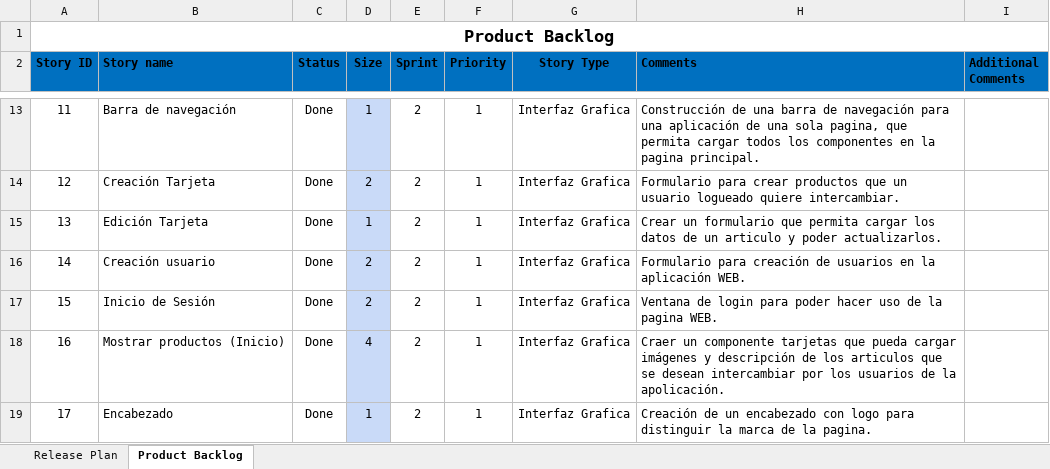
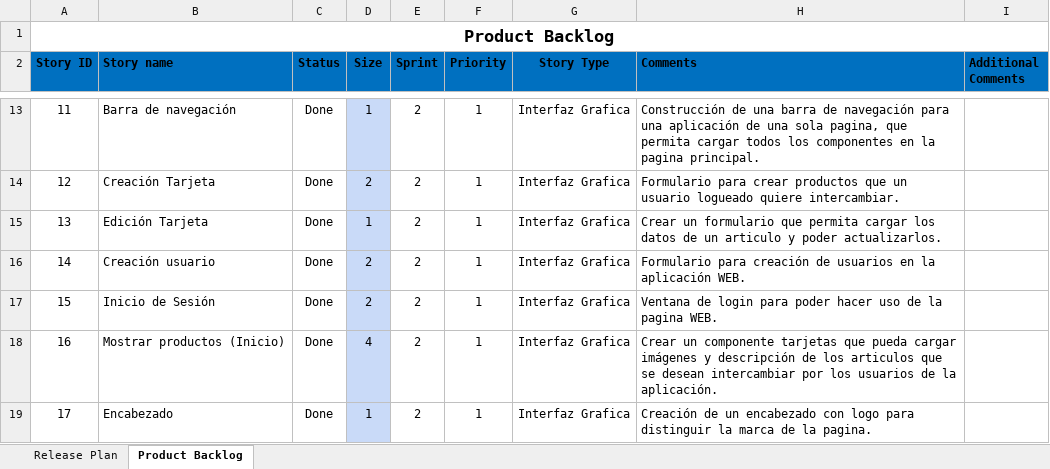
Before and after one commit to lfsalasnu/trueke_g68, an Excel workbook: Sprint 2 G68/Product_Backlog_S2.xlsx, sheet Product Backlog, drawn as a sheet; only a part is shown, gaps mark what is left out; values as stored, in another font and other column widths than the file's, no borders; conditional formats and table styles not drawn; the diff names each change by its address in the sheet, - before the commit and + after, or states it on an @@ line.

```diff
--- a/Sprint 2 G68/Product_Backlog_S2.xlsx (sheet Product Backlog)
+++ b/Sprint 2 G68/Product_Backlog_S2.xlsx (sheet Product Backlog)
-H18 (Comments): Craer un componente tarjetas que pueda cargar imágenes y descripción de los articulos que se desean intercambiar por los usuarios de la apolicación.
+H18 (Comments): Crear un componente tarjetas que pueda cargar imágenes y descripción de los articulos que se desean intercambiar por los usuarios de la aplicación.
```
Also changed, not shown: Sprint 2 G68/Historia_Usuario_S2.xlsx, 1 other file.
